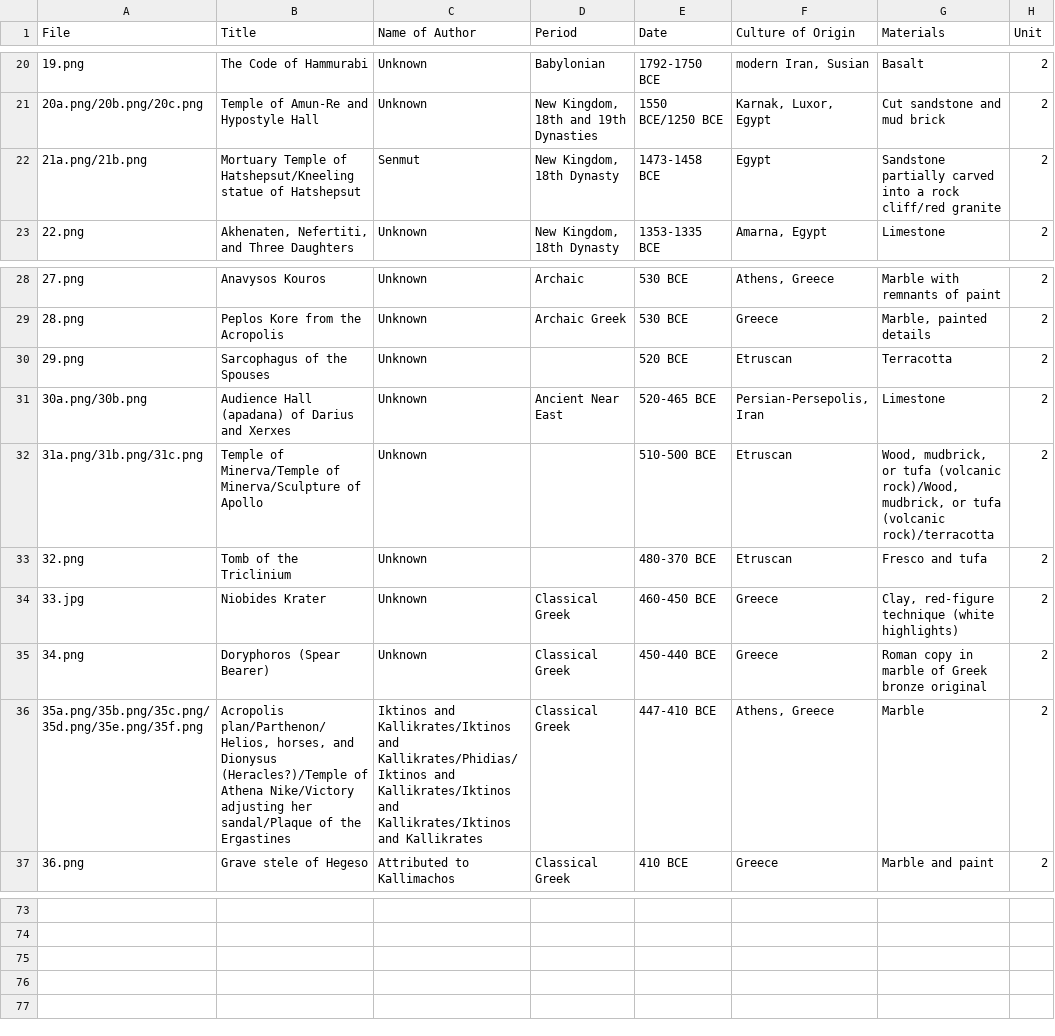
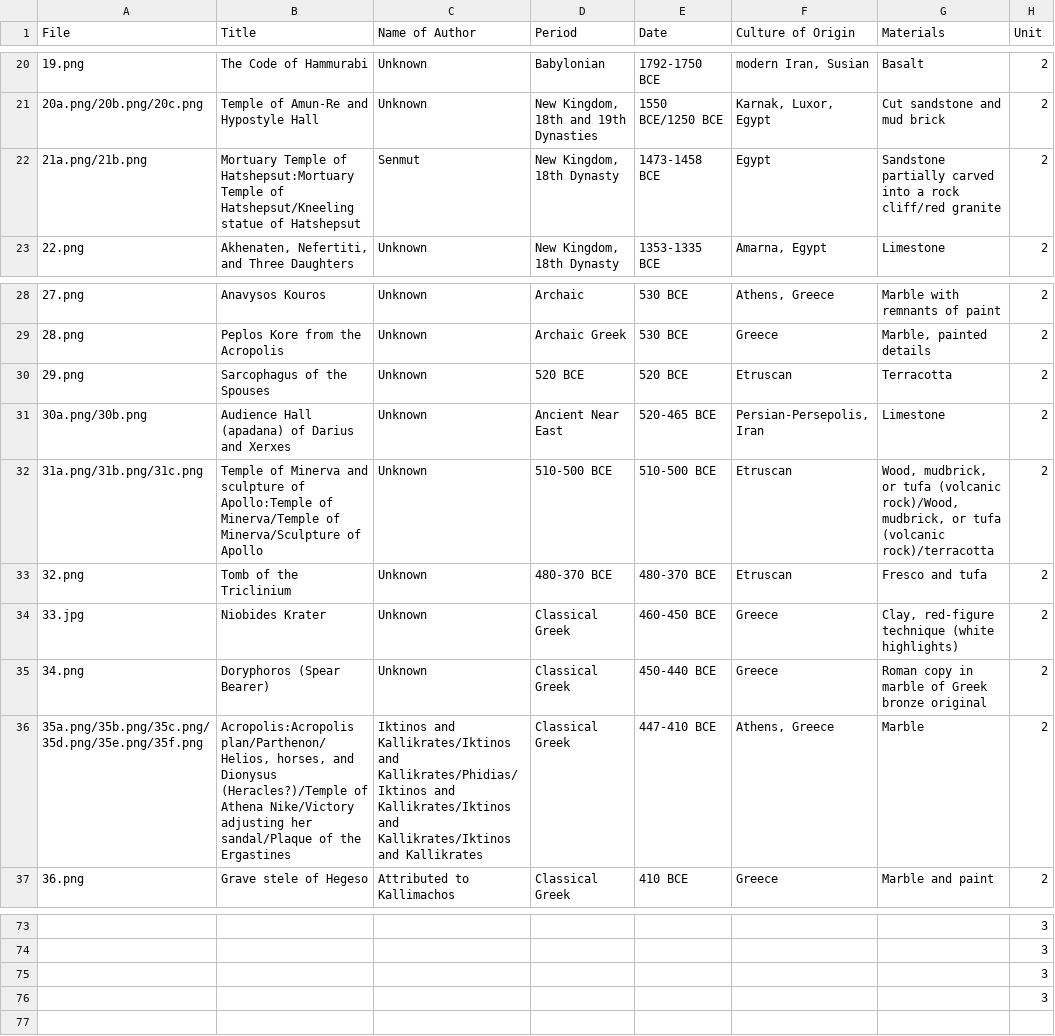
Before and after one commit to lastlegume/lastlegume.github.io, a CSV file: assets/arthist/arthistidentifiers.csv, drawn as a sheet; only a part is shown, gaps mark what is left out; the diff covers the shown part only.

Commit message:
started unit 3

```diff
--- a/assets/arthist/arthistidentifiers.csv
+++ b/assets/arthist/arthistidentifiers.csv
@@ -21,3 +21,3 @@
 20a.png/20b.png/20c.png,Temple of Amun-Re and Hypostyle Hall,Unknown,"New Kingdom, 18th and 19th Dynasties",1550 BCE/1250 BCE,"Karnak, Luxor, Egypt",Cut sandstone and mud brick,2,
-21a.png/21b.png,Mortuary Temple of Hatshepsut/Kneeling statue of Hatshepsut,Senmut,"New Kingdom, 18th Dynasty",1473-1458 BCE,Egypt,Sandstone partially carved into a rock cliff/red granite,2,
+21a.png/21b.png,Mortuary Temple of Hatshepsut:Mortuary Temple of Hatshepsut/Kneeling statue of Hatshepsut,Senmut,"New Kingdom, 18th Dynasty",1473-1458 BCE,Egypt,Sandstone partially carved into a rock cliff/red granite,2,
 22.png,"Akhenaten, Nefertiti, and Three Daughters",Unknown,"New Kingdom, 18th Dynasty",1353-1335 BCE,"Amarna, Egypt",Limestone,2,
@@ -29,9 +29,9 @@
 28.png,Peplos Kore from the Acropolis,Unknown,Archaic Greek,530 BCE,Greece,"Marble, painted details",2,
-29.png,Sarcophagus of the Spouses,Unknown,,520 BCE,Etruscan,Terracotta,2,
+29.png,Sarcophagus of the Spouses,Unknown,520 BCE,520 BCE,Etruscan,Terracotta,2,
 30a.png/30b.png,Audience Hall (apadana) of Darius and Xerxes,Unknown,Ancient Near East,520-465 BCE,"Persian-Persepolis, Iran",Limestone,2,
-31a.png/31b.png/31c.png,Temple of Minerva/Temple of Minerva/Sculpture of Apollo,Unknown,,510-500 BCE,Etruscan,"Wood, mudbrick, or tufa (volcanic rock)/Wood, mudbrick, or tufa (volcanic rock)/terracotta",2,
-32.png,Tomb of the Triclinium,Unknown,,480-370 BCE,Etruscan,Fresco and tufa,2,
+31a.png/31b.png/31c.png, Temple of Minerva and sculpture of Apollo:Temple of Minerva/Temple of Minerva/Sculpture of Apollo,Unknown,510-500 BCE,510-500 BCE,Etruscan,"Wood, mudbrick, or tufa (volcanic rock)/Wood, mudbrick, or tufa (volcanic rock)/terracotta",2,
+32.png,Tomb of the Triclinium,Unknown,480-370 BCE,480-370 BCE,Etruscan,Fresco and tufa,2,
 33.jpg,Niobides Krater,Unknown,Classical Greek,460-450 BCE,Greece,"Clay, red-figure technique (white highlights)",2,
 34.png,Doryphoros (Spear Bearer),Unknown,Classical Greek,450-440 BCE,Greece,Roman copy in marble of Greek bronze original,2,
-35a.png/35b.png/35c.png/35d.png/35e.png/35f.png,"Acropolis plan/Parthenon/Helios, horses, and Dionysus (Heracles?)/Temple of Athena Nike/Victory adjusting her sandal/Plaque of the Ergastines",Iktinos and Kallikrates/Iktinos and Kallikrates/Phidias/Iktinos and Kallikrates/Iktinos and Kallikrates/Iktinos and Kallikrates,Classical Greek,447-410 BCE,"Athens, Greece",Marble,2,
+35a.png/35b.png/35c.png/35d.png/35e.png/35f.png,"Acropolis:Acropolis plan/Parthenon/Helios, horses, and Dionysus (Heracles?)/Temple of Athena Nike/Victory adjusting her sandal/Plaque of the Ergastines",Iktinos and Kallikrates/Iktinos and Kallikrates/Phidias/Iktinos and Kallikrates/Iktinos and Kallikrates/Iktinos and Kallikrates,Classical Greek,447-410 BCE,"Athens, Greece",Marble,2,
 36.png,Grave stele of Hegeso,Attributed to Kallimachos,Classical Greek,410 BCE,Greece,Marble and paint,2,
@@ -73,5 +73,5 @@
-,,,,,,,,
-,,,,,,,,
-,,,,,,,,
-,,,,,,,,
+,,,,,,,3,
+,,,,,,,3,
+,,,,,,,3,
+,,,,,,,3,
 ,,,,,,,,
```
Also changed, not shown: 111 edited cells elsewhere in this file, 15 other files.
